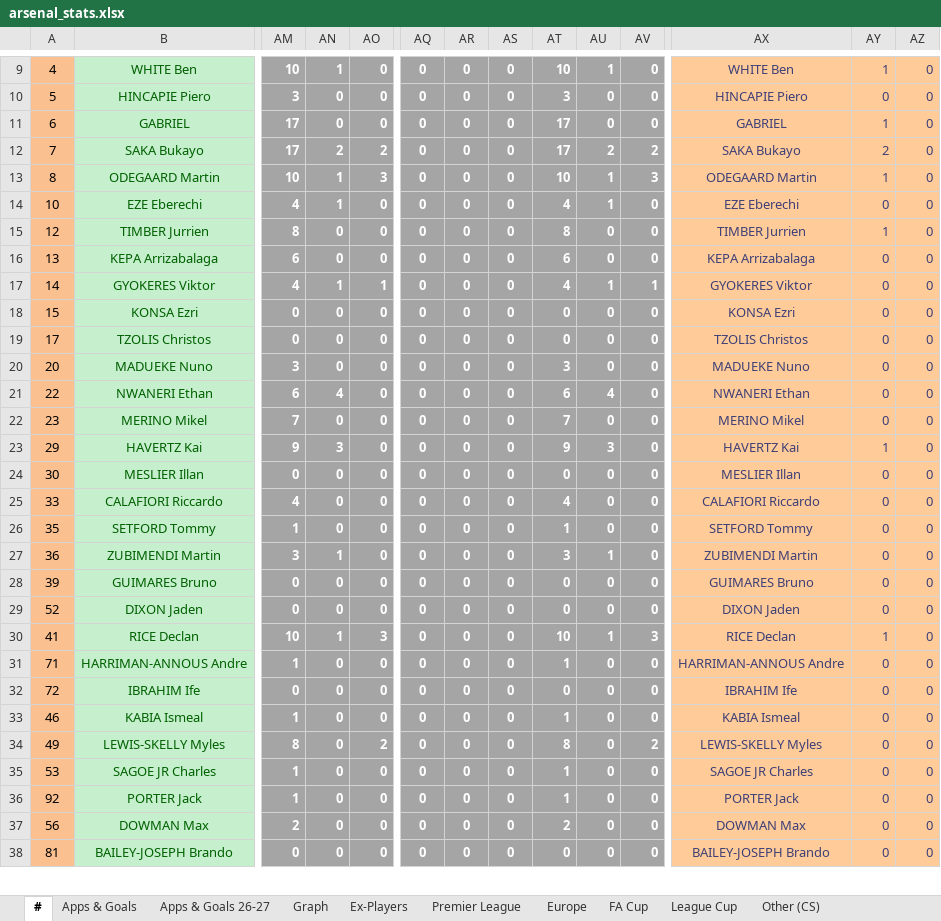
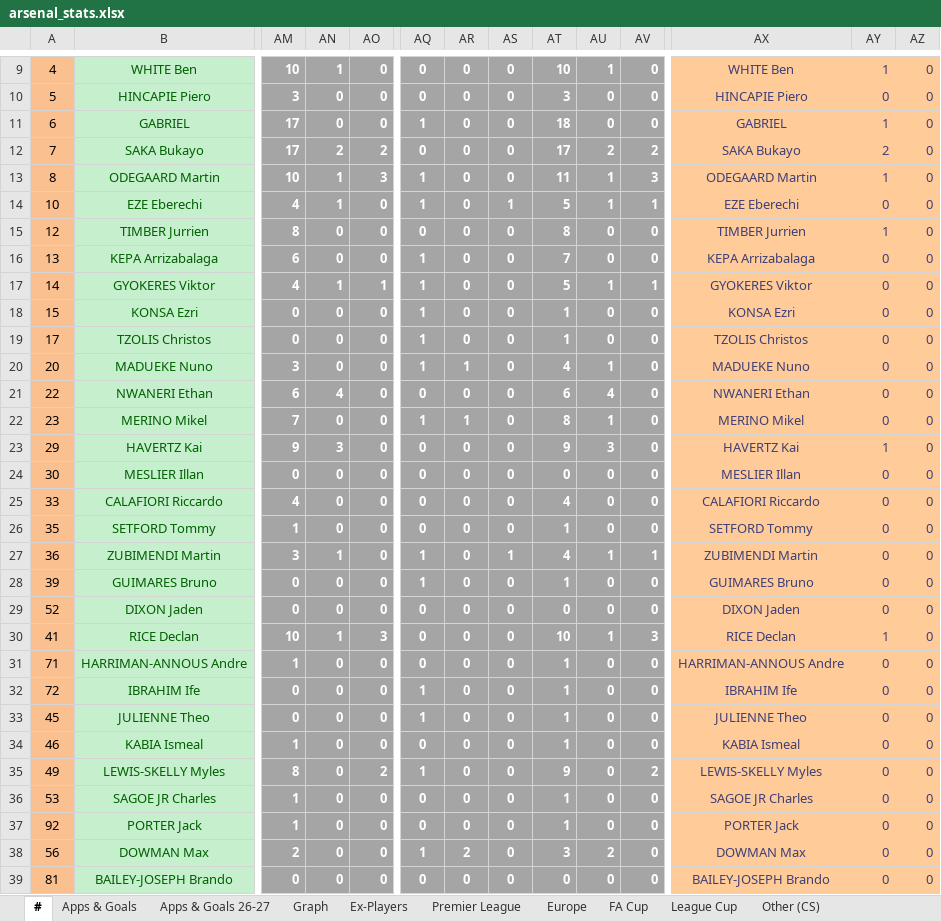
Before and after one commit to przemke92/arsenal, an Excel workbook: data/arsenal_stats.xlsx, sheet #, drawn as a sheet; only a part is shown, gaps mark what is left out; values as stored, in another font and other column widths than the file's, no borders; addresses are those after the commit; rows hold the shown columns only; the diff covers the shown part only; the diff names each change by its address in the sheet, - before the commit and + after, or states it on an @@ line.

```diff
--- a/data/arsenal_stats.xlsx (sheet #)
+++ b/data/arsenal_stats.xlsx (sheet #)
-AQ11: 0
+AQ11: 1
-AT11: 17
+AT11: 18
-AQ13:AQ14: 0
+AQ13:AQ14: 1
-AT13: 10
+AT13: 11
-AS14: 0
+AS14: 1
-AT14: 4
+AT14: 5
-AV14: 0
+AV14: 1
-AQ16:AQ20: 0
+AQ16:AQ20: 1
-AT16: 6
+AT16: 7
-AT17: 4
+AT17: 5
-AT18:AT19: 0
+AT18:AT19: 1
-AR20: 0
+AR20: 1
-AT20: 3
+AT20: 4
-AU20: 0
+AU20: 1
-AQ22: 0
+AQ22: 1
-AR22: 0
+AR22: 1
-AT22: 7
+AT22: 8
-AU22: 0
+AU22: 1
-AQ27:AQ28: 0
+AQ27:AQ28: 1
-AS27: 0
+AS27: 1
-AT27: 3
+AT27: 4
-AV27: 0
+AV27: 1
-AT28: 0
+AT28: 1
-AQ32: 0
+AQ32: 1
-AT32: 0
+AT32: 1
+row 33: 45 | JULIENNE Theo | 0 | 0 | 0 | 1 | 0 | 0 | 1 | 0 | 0 | JULIENNE Theo | 0 | 0
-AQ35: 0
+AQ35: 1
-AT35: 8
+AT35: 9
-AQ38: 0
+AQ38: 1
-AR38: 0
+AR38: 2
-AT38: 2
+AT38: 3
-AU38: 0
+AU38: 2
```
Also changed, not shown: 2 edited cells elsewhere in this sheet, sheet Ratings, sheet Apps & Goals, sheet Apps & Goals 26-27, sheet League Cup, sheet Match, sheet FA Cup, 3 more sheets, formulas that keep their value, charts or pictures.
